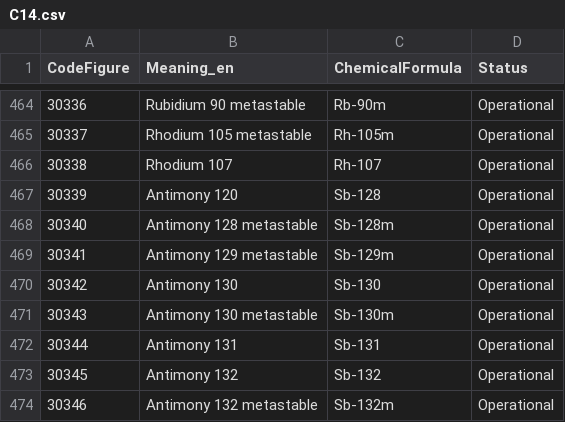
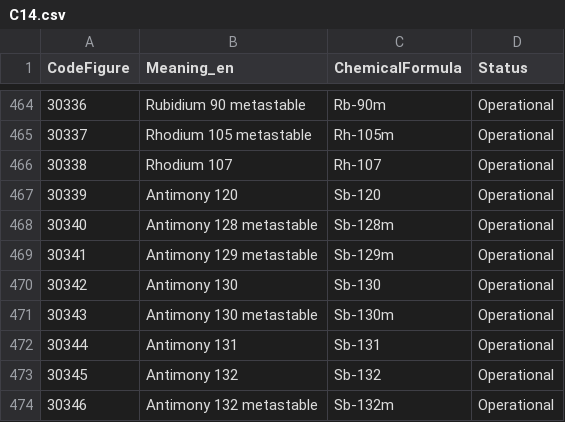
Before and after one commit to wmo-im/CCT, a CSV file: C14.csv, drawn as a sheet; only a part is shown, gaps mark what is left out.

Commit message:
Antimony 128 or Sb-120?

```diff
--- a/C14.csv
+++ b/C14.csv
@@ -466,3 +466,3 @@ CodeFigure,Meaning_en,ChemicalFormula,Status
 30338,Rhodium 107,Rh-107,Operational
-30339,Antimony 120,Sb-128,Operational
+30339,Antimony 120,Sb-120,Operational
 30340,Antimony 128 metastable,Sb-128m,Operational
```
